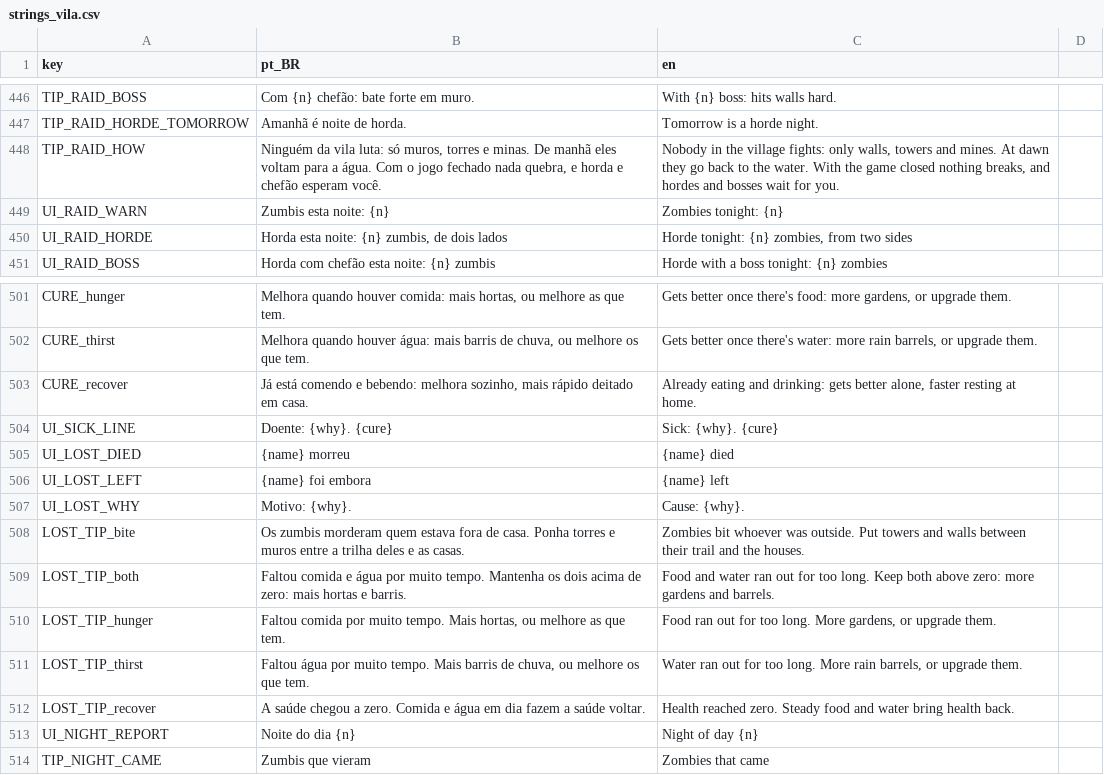
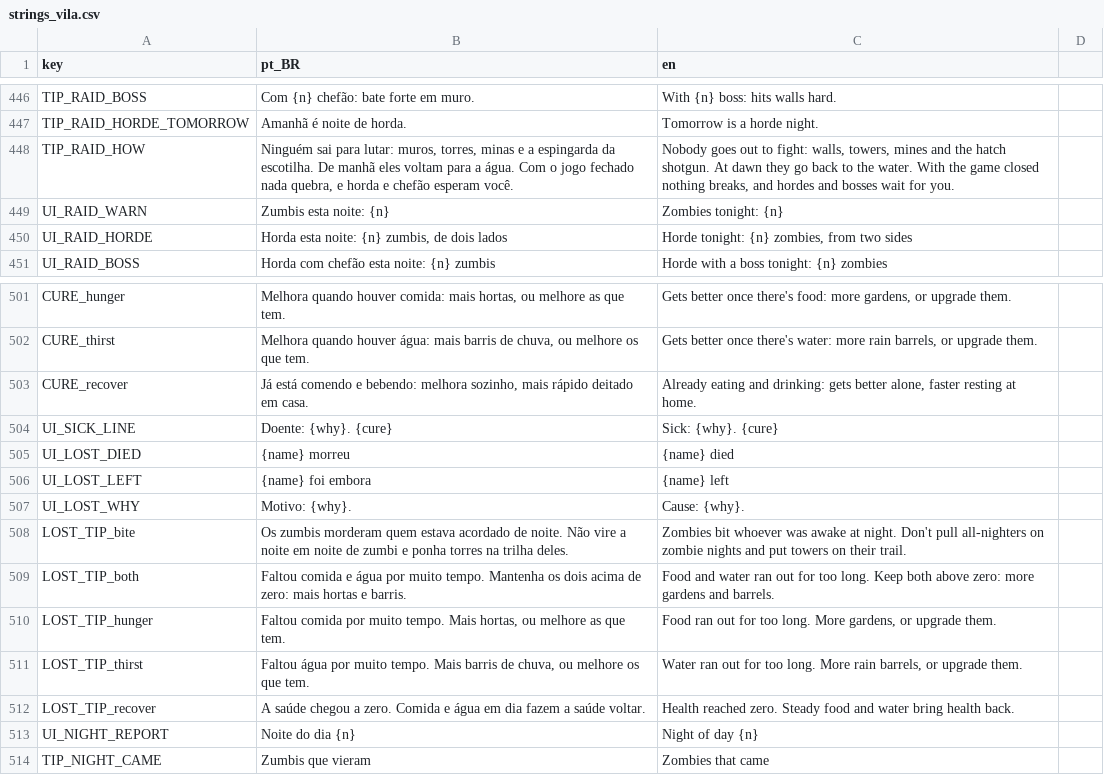
Before and after one commit to koenigkan12/task-bar, a CSV file: vila/data/i18n/strings_vila.csv, drawn as a sheet; only a part is shown, gaps mark what is left out; the diff covers the shown part only.

```diff
--- a/vila/data/i18n/strings_vila.csv
+++ b/vila/data/i18n/strings_vila.csv
@@ -447,3 +447,3 @@ TIP_RAID_BOSS,Com {n} chefão: bate forte em muro.,With {n} boss: hits walls har
 TIP_RAID_HORDE_TOMORROW,Amanhã é noite de horda.,Tomorrow is a horde night.
-TIP_RAID_HOW,"Ninguém da vila luta: só muros, torres e minas. De manhã eles voltam para a água. Com o jogo fechado nada quebra, e horda e chefão esperam você.","Nobody in the village fights: only walls, towers and mines. At dawn they go back to the water. With the game closed nothing breaks, and hordes and bosses wait for you."
+TIP_RAID_HOW,"Ninguém sai para lutar: muros, torres, minas e a espingarda da escotilha. De manhã eles voltam para a água. Com o jogo fechado nada quebra, e horda e chefão esperam você.","Nobody goes out to fight: walls, towers, mines and the hatch shotgun. At dawn they go back to the water. With the game closed nothing breaks, and hordes and bosses wait for you."
 UI_RAID_WARN,Zumbis esta noite: {n},Zombies tonight: {n}
@@ -507,3 +507,3 @@ UI_LOST_LEFT,{name} foi embora,{name} left
 UI_LOST_WHY,Motivo: {why}.,Cause: {why}.
-LOST_TIP_bite,Os zumbis morderam quem estava fora de casa. Ponha torres e muros entre a trilha deles e as casas.,Zombies bit whoever was outside. Put towers and walls between their trail and the houses.
+LOST_TIP_bite,Os zumbis morderam quem estava acordado de noite. Não vire a noite em noite de zumbi e ponha torres na trilha deles.,Zombies bit whoever was awake at night. Don't pull all-nighters on zombie nights and put towers on their trail.
 LOST_TIP_both,Faltou comida e água por muito tempo. Mantenha os dois acima de zero: mais hortas e barris.,Food and water ran out for too long. Keep both above zero: more gardens and barrels.
```
Also changed, not shown: 4 added rows and 10 edited cells elsewhere in this file, 11 other files.
